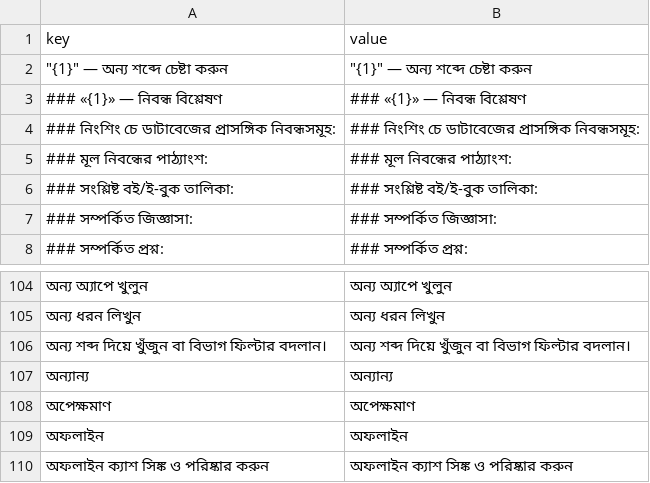
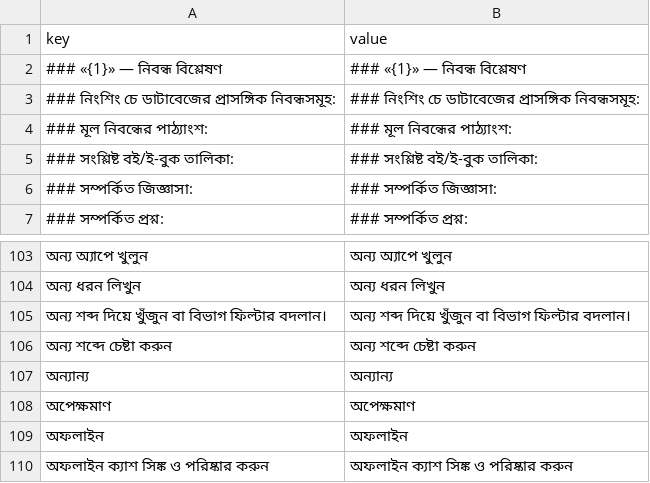
Before and after one commit to sisir-sinha/ningshingche, a CSV file: backend/assets/lang/bn.csv, drawn as a sheet; only a part is shown, gaps mark what is left out; removed rows and columns are numbered as before the commit, all else as after; the diff names each change by its address in the sheet, - before the commit and + after, or states it on an @@ line.

Commit message:
feat(languages): one grid — a row per string, a column per language
The Languages page now looks like the sheet this work started in: `#`, `bpy`,
`bn`, `en`, one row per string. Bengali is the read-only column because it is the
key the app looks a string up by — editing it would break the lookup rather than
rename anything — and bpy / en are typed straight into the grid.

- Storage is untouched: Save writes one `key,value` CSV per language into
  `app_language_files`, which is what the app downloads, so nothing has to be
  migrated and the app keeps working as it is. Blank cells are dropped, which is
  exactly "not translated yet" for the app.
- Download gives the grid as a CSV for spreadsheet entry, and Import reads it
  back — columns matched by header in any order, `#` ignored, and a key typed by
  a person that differs from the app's string only by a trailing `।` lands on the
  real key (the toast says how many did).
- Missing / Complete filters and a search box that spans Bengali and both
  translations, 25 strings a page across 745. Editing a cell updates only the
  counters, never redraws the grid, so the caret stays put.
- Keys already in a language file but not in the Bengali list are kept and
  marked `extra` instead of being dropped on save.

App side, so the sheet works as typed: translation lookup falls back to a loose
match (trimmed, single-spaced, punctuation-insensitive — `looseKey()` in
`ui/i18n/Strings.kt`), which is what makes `অডিও ফাইল পড়া যায়নি` find the app's
`অডিও ফাইল পড়া যায়নি।`. The search screen's no-result line is now the plain
`অন্য শব্দে চেষ্টা করুন`, matching the sheet, instead of a string with the query
spliced into it.

Tests: languages.test.cjs covers the sheet format both ways (including a value
containing a comma, and importing one language's key,value file); the page suite
covers the grid, the per-language save payloads, download/import round trips and
the failure path — 49 backend tests pass.

```diff
--- a/backend/assets/lang/bn.csv
+++ b/backend/assets/lang/bn.csv
-row 2: "{1}" — অন্য শব্দে চেষ্টা করুন | "{1}" — অন্য শব্দে চেষ্টা করুন
+row 106: অন্য শব্দে চেষ্টা করুন | অন্য শব্দে চেষ্টা করুন
```
Also changed, not shown: backend/assets/lang/bpy.csv, backend/assets/lang/en.csv, 13 other files.
